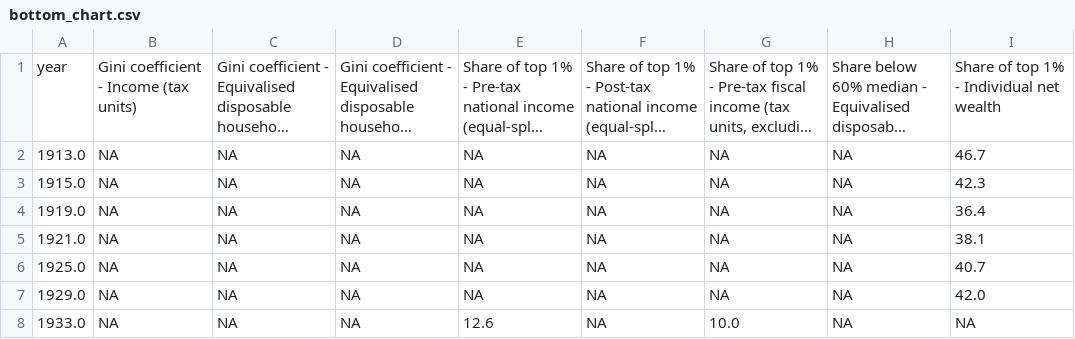
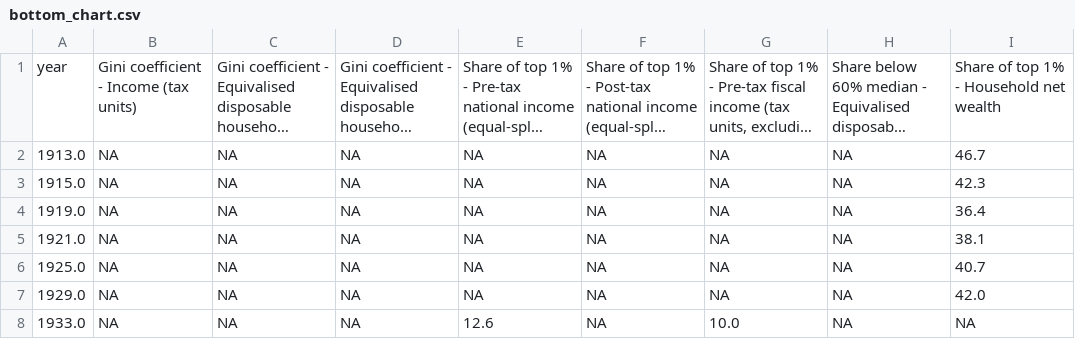
Before and after one commit to paarriagadap/paarriagadap.github.io, a CSV file: chartbook/Switzerland/bottom_chart.csv, drawn as a sheet; only a part is shown; long unchanged cells end in …; the diff names each change by its address in the sheet, - before the commit and + after, or states it on an @@ line.

Commit message:
switz

```diff
--- a/chartbook/Switzerland/bottom_chart.csv
+++ b/chartbook/Switzerland/bottom_chart.csv
-I1: Share of top 1% - Individual net wealth
+I1: Share of top 1% - Household net wealth
```
Also changed, not shown: 3 other files.
